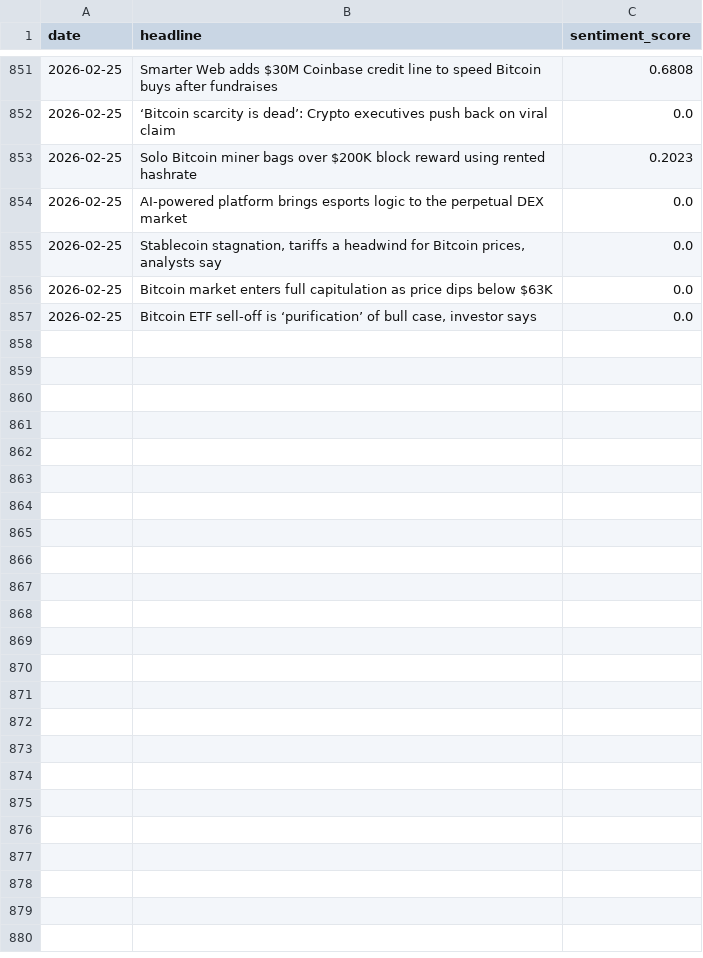
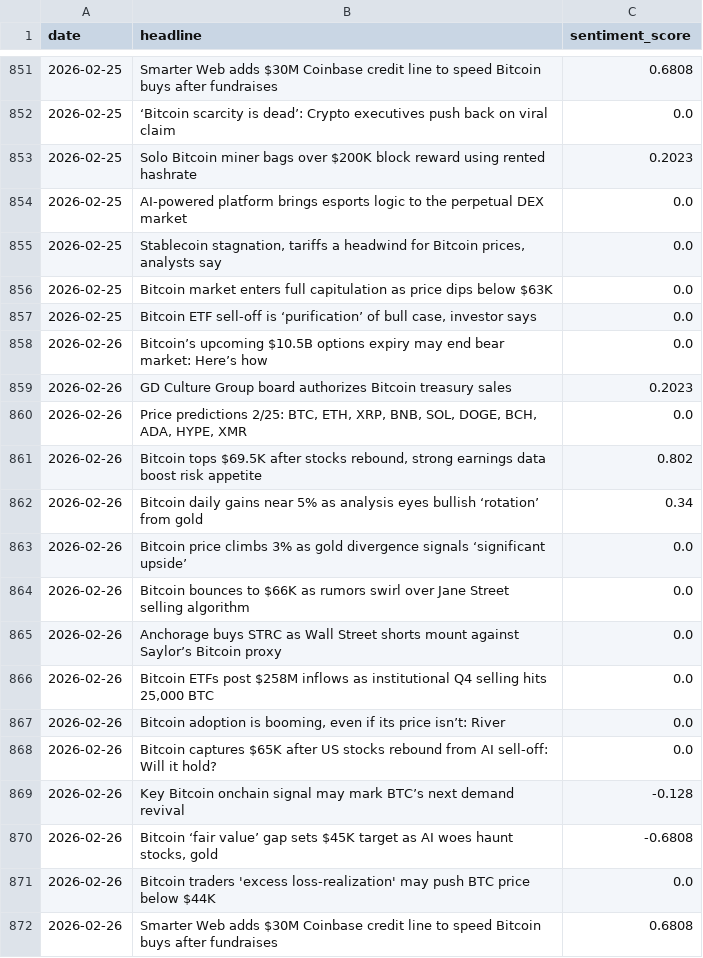
Before and after one commit to wandura412/hype-vs-reality, a CSV file: data/raw_tweets/news_sentiment.csv, drawn as a sheet; only a part is shown, gaps mark what is left out; the diff names each change by its address in the sheet, - before the commit and + after, or states it on an @@ line.

```diff
--- a/data/raw_tweets/news_sentiment.csv
+++ b/data/raw_tweets/news_sentiment.csv
+row 858: 2026-02-26 | Bitcoin’s upcoming $10.5B options expiry may end bear market: Here’s how | 0.0
+row 859: 2026-02-26 | GD Culture Group board authorizes Bitcoin treasury sales | 0.2023
+row 860: 2026-02-26 | Price predictions 2/25: BTC, ETH, XRP, BNB, SOL, DOGE, BCH, ADA, HYPE, XMR | 0.0
+row 861: 2026-02-26 | Bitcoin tops $69.5K after stocks rebound, strong earnings data boost risk appetite | 0.802
+row 862: 2026-02-26 | Bitcoin daily gains near 5% as analysis eyes bullish ‘rotation’ from gold | 0.34
+row 863: 2026-02-26 | Bitcoin price climbs 3% as gold divergence signals ‘significant upside’ | 0.0
+row 864: 2026-02-26 | Bitcoin bounces to $66K as rumors swirl over Jane Street selling algorithm | 0.0
+row 865: 2026-02-26 | Anchorage buys STRC as Wall Street shorts mount against Saylor’s Bitcoin proxy | 0.0
+row 866: 2026-02-26 | Bitcoin ETFs post $258M inflows as institutional Q4 selling hits 25,000 BTC | 0.0
+row 867: 2026-02-26 | Bitcoin adoption is booming, even if its price isn’t: River | 0.0
+row 868: 2026-02-26 | Bitcoin captures $65K after US stocks rebound from AI sell-off: Will it hold? | 0.0
+row 869: 2026-02-26 | Key Bitcoin onchain signal may mark BTC’s next demand revival | -0.128
+row 870: 2026-02-26 | Bitcoin ‘fair value’ gap sets $45K target as AI woes haunt stocks, gold | -0.6808
+row 871: 2026-02-26 | Bitcoin traders 'excess loss-realization' may push BTC price below $44K | 0.0
+row 872: 2026-02-26 | Smarter Web adds $30M Coinbase credit line to speed Bitcoin buys after fundraises | 0.6808
```
